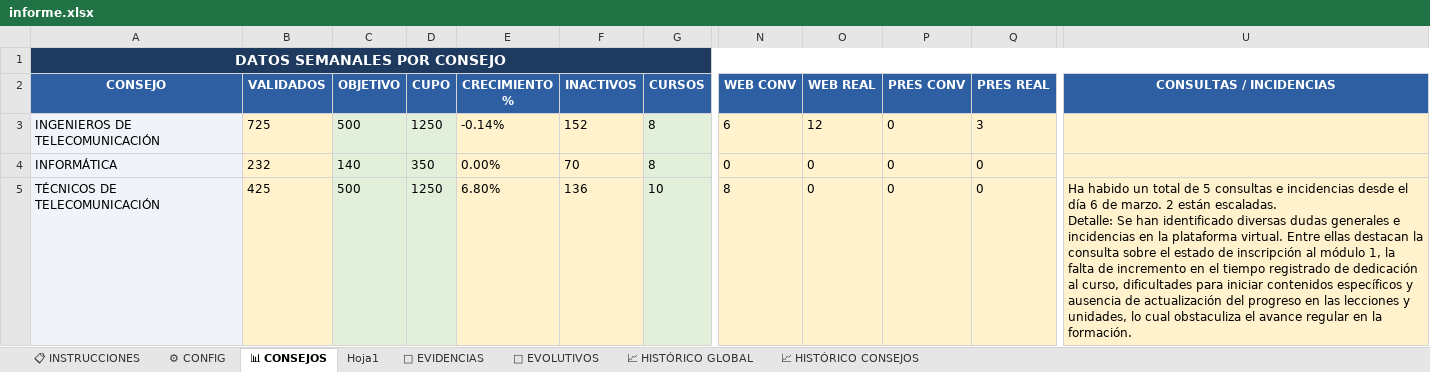
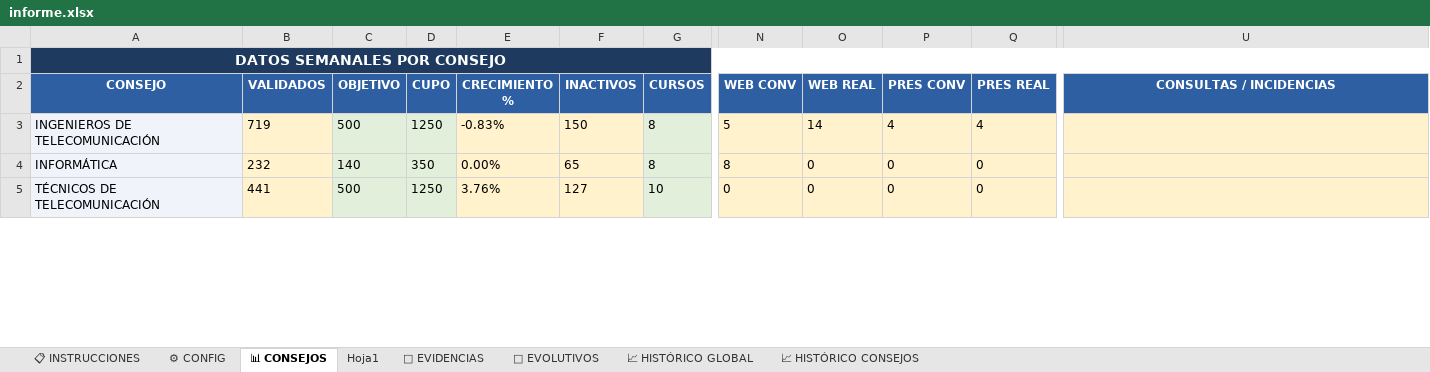
Before and after one commit to rinconrobertoj-oss/dashboard_V5, an Excel workbook: data/informe.xlsx, sheet 📊 CONSEJOS, drawn as a sheet; only a part is shown, gaps mark what is left out; values as stored, in another font and other column widths than the file's, no borders; ↵ is a line break in a cell; the diff covers the shown part only; the diff names each change by its address in the sheet, - before the commit and + after, or states it on an @@ line.

```diff
--- a/data/informe.xlsx (sheet 📊 CONSEJOS)
+++ b/data/informe.xlsx (sheet 📊 CONSEJOS)
-B3 (VALIDADOS): 725
+B3 (VALIDADOS): 719
-E3 (CRECIMIENTO %): -0.14%
+E3 (CRECIMIENTO %): -0.83%
-F3 (INACTIVOS): 152
+F3 (INACTIVOS): 150
-N3 (WEB CONV): 6
+N3 (WEB CONV): 5
-O3 (WEB REAL): 12
+O3 (WEB REAL): 14
-P3 (PRES CONV): 0
+P3 (PRES CONV): 4
-Q3 (PRES REAL): 3
+Q3 (PRES REAL): 4
-F4 (INACTIVOS): 70
+F4 (INACTIVOS): 65
-N4 (WEB CONV): 0
+N4 (WEB CONV): 8
-B5 (VALIDADOS): 425
+B5 (VALIDADOS): 441
-E5 (CRECIMIENTO %): 6.80%
+E5 (CRECIMIENTO %): 3.76%
-F5 (INACTIVOS): 136
+F5 (INACTIVOS): 127
-N5 (WEB CONV): 8
+N5 (WEB CONV): 0
-U5 (CONSULTAS / INCIDENCIAS): Ha habido un total de 5 consultas e incidencias desde el día 6 de marzo. 2 están escaladas. ↵ Detalle: Se han identificado diversas dudas generales e incidencias en la plataforma virtual. Entre ellas destacan la consulta sobre el estado de inscripción al módulo 1, la falta de incremento en el tiempo registrado de dedicación al curso, dificultades para iniciar contenidos específicos y ausencia de actualización del progreso en las lecciones y unidades, lo cual obstaculiza el avance regular en la formación.
+U5 (CONSULTAS / INCIDENCIAS): (empty)
```
Also changed, not shown: 104 edited cells elsewhere in this sheet, sheet 📁 EVIDENCIAS, sheet Hoja1, sheet 📈 HISTÓRICO CONSEJOS, sheet 🚀 EVOLUTIVOS, sheet 📈 HISTÓRICO GLOBAL, sheet ⚙ CONFIG, 1 other file.
